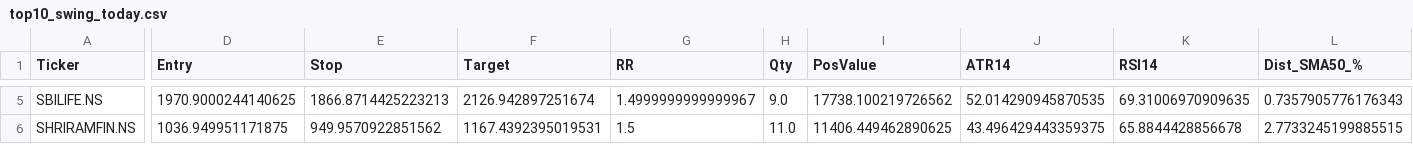
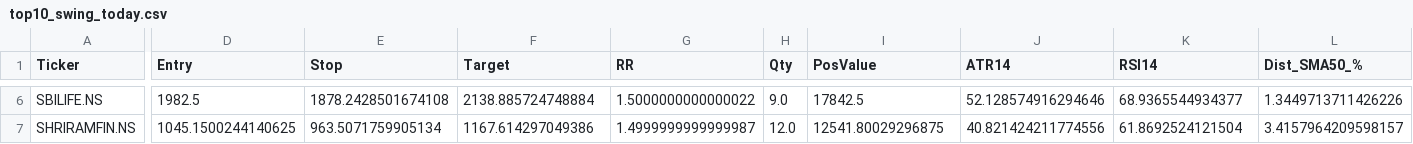
Before and after one commit to mayur369369/nifty50-swing-scanner, a CSV file: top10_swing_today.csv, drawn as a sheet; only a part is shown, gaps mark what is left out; addresses are those after the commit; the diff covers the shown part only; the diff names each change by its address in the sheet, - before the commit and + after, or states it on an @@ line.

Commit message:
Daily scan output

```diff
--- a/top10_swing_today.csv
+++ b/top10_swing_today.csv
-D6 (Entry): 1970.9000244140625
+D6 (Entry): 1982.5
-E6 (Stop): 1866.8714425223213
+E6 (Stop): 1878.2428501674108
-F6 (Target): 2126.942897251674
+F6 (Target): 2138.885724748884
-G6 (RR): 1.4999999999999967
+G6 (RR): 1.5000000000000022
-I6 (PosValue): 17738.100219726562
+I6 (PosValue): 17842.5
-J6 (ATR14): 52.014290945870535
+J6 (ATR14): 52.128574916294646
-K6 (RSI14): 69.31006970909635
+K6 (RSI14): 68.9365544934377
-L6 (Dist_SMA50_%): 0.7357905776176343
+L6 (Dist_SMA50_%): 1.3449713711426226
-D7 (Entry): 1036.949951171875
+D7 (Entry): 1045.1500244140625
-E7 (Stop): 949.9570922851562
+E7 (Stop): 963.5071759905134
-F7 (Target): 1167.4392395019531
+F7 (Target): 1167.614297049386
-G7 (RR): 1.5
+G7 (RR): 1.4999999999999987
-H7 (Qty): 11.0
+H7 (Qty): 12.0
-I7 (PosValue): 11406.449462890625
+I7 (PosValue): 12541.80029296875
-J7 (ATR14): 43.496429443359375
+J7 (ATR14): 40.821424211774556
-K7 (RSI14): 65.8844428856678
+K7 (RSI14): 61.8692524121504
-L7 (Dist_SMA50_%): 2.7733245199885515
+L7 (Dist_SMA50_%): 3.4157964209598157
```
Also changed, not shown: 1 added row and 26 edited cells elsewhere in this file.
